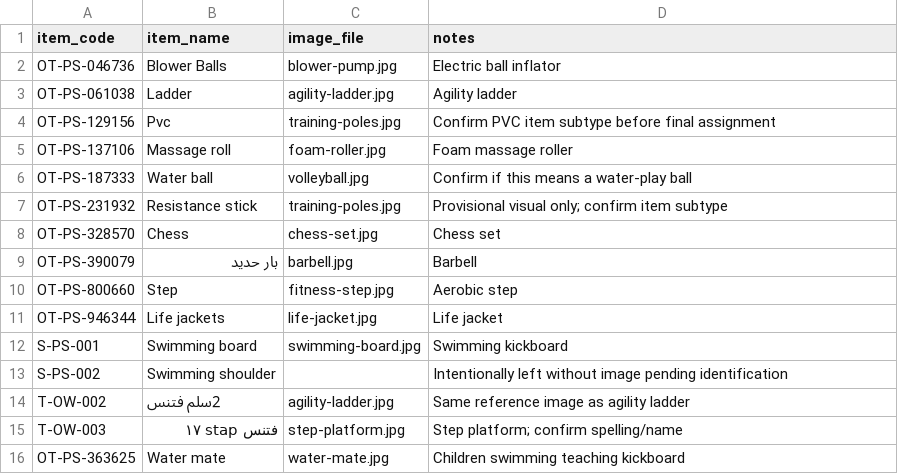
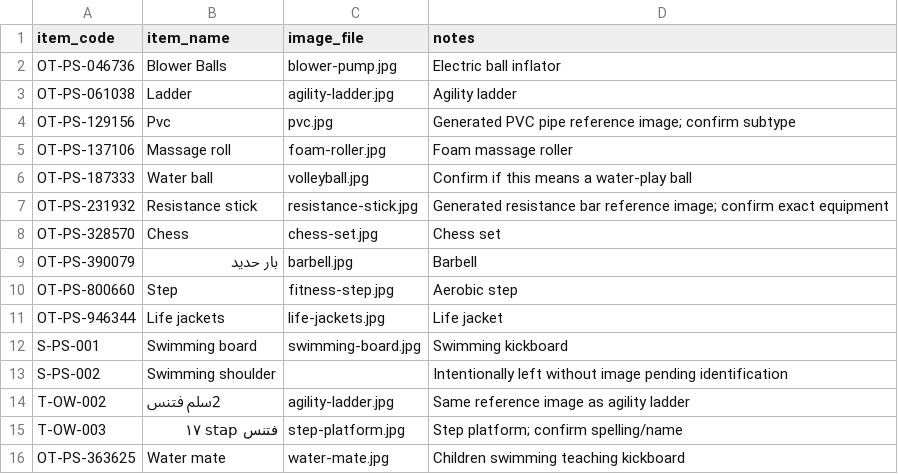
Before and after one commit to coachmoalam-source/NIS-SportTrack, a CSV file: public/equipment/equipment-image-code-map.csv, drawn as a sheet.

Commit message:
Publish swimming and fitness equipment photos and update code map

```diff
--- a/public/equipment/equipment-image-code-map.csv
+++ b/public/equipment/equipment-image-code-map.csv
@@ -3,6 +3,6 @@ OT-PS-046736,Blower Balls,blower-pump.jpg,Electric ball inflator
 OT-PS-061038,Ladder,agility-ladder.jpg,Agility ladder
-OT-PS-129156,Pvc,training-poles.jpg,Confirm PVC item subtype before final assignment
+OT-PS-129156,Pvc,pvc.jpg,Generated PVC pipe reference image; confirm subtype
 OT-PS-137106,Massage roll,foam-roller.jpg,Foam massage roller
 OT-PS-187333,Water ball,volleyball.jpg,Confirm if this means a water-play ball
-OT-PS-231932,Resistance stick,training-poles.jpg,Provisional visual only; confirm item subtype
+OT-PS-231932,Resistance stick,resistance-stick.jpg,Generated resistance bar reference image; confirm exact equipment
 OT-PS-328570,Chess,chess-set.jpg,Chess set
@@ -10,3 +10,3 @@ OT-PS-390079,بار حديد,barbell.jpg,Barbell
 OT-PS-800660,Step,fitness-step.jpg,Aerobic step
-OT-PS-946344,Life jackets,life-jacket.jpg,Life jacket
+OT-PS-946344,Life jackets,life-jackets.jpg,Life jacket
 S-PS-001,Swimming board,swimming-board.jpg,Swimming kickboard
```
Also changed, not shown: 4 other files.
